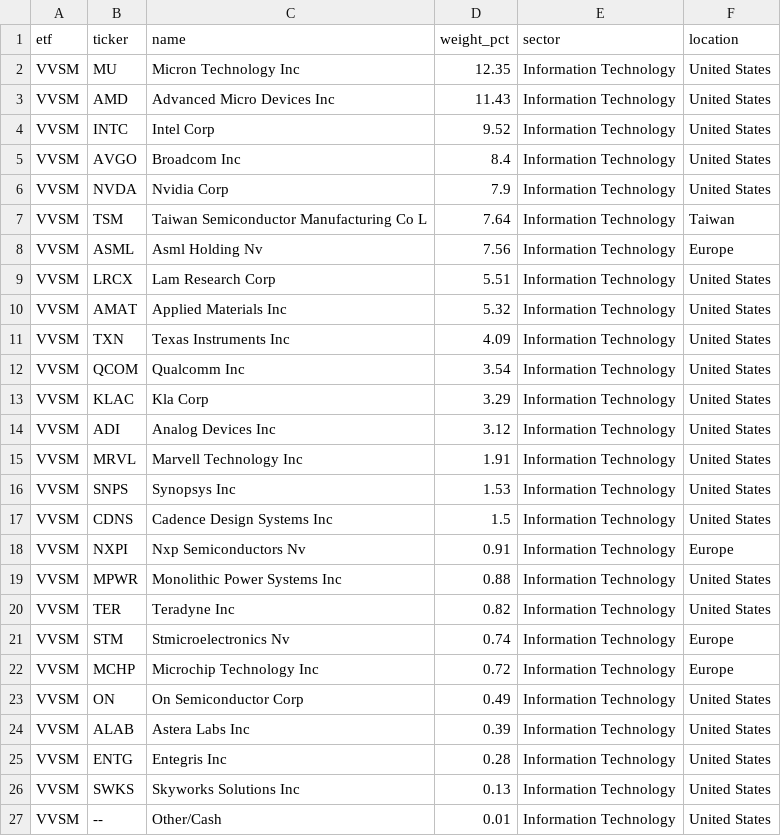
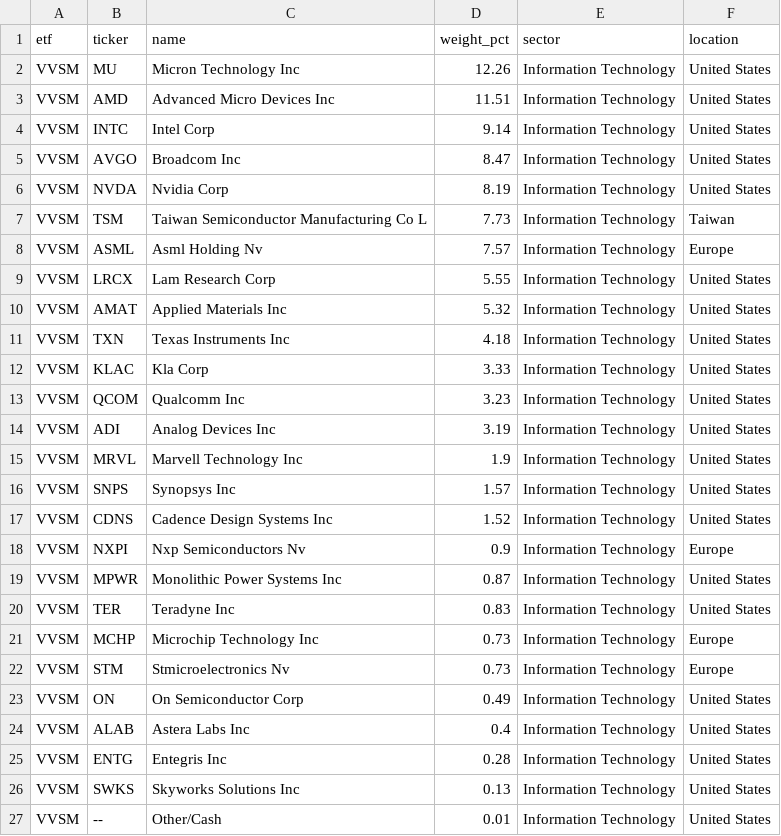
Before and after one commit to AndyOPDev/portfolio-tracker, a CSV file: data/holdings/VVSM_holdings.csv, drawn as a sheet.

```diff
--- a/data/holdings/VVSM_holdings.csv
+++ b/data/holdings/VVSM_holdings.csv
@@ -1,25 +1,25 @@
 etf,ticker,name,weight_pct,sector,location
-VVSM,MU,Micron Technology Inc,12.35,Information Technology,United States
-VVSM,AMD,Advanced Micro Devices Inc,11.43,Information Technology,United States
-VVSM,INTC,Intel Corp,9.52,Information Technology,United States
-VVSM,AVGO,Broadcom Inc,8.4,Information Technology,United States
-VVSM,NVDA,Nvidia Corp,7.9,Information Technology,United States
-VVSM,TSM,Taiwan Semiconductor Manufacturing Co L,7.64,Information Technology,Taiwan
-VVSM,ASML,Asml Holding Nv,7.56,Information Technology,Europe
-VVSM,LRCX,Lam Research Corp,5.51,Information Technology,United States
+VVSM,MU,Micron Technology Inc,12.26,Information Technology,United States
+VVSM,AMD,Advanced Micro Devices Inc,11.51,Information Technology,United States
+VVSM,INTC,Intel Corp,9.14,Information Technology,United States
+VVSM,AVGO,Broadcom Inc,8.47,Information Technology,United States
+VVSM,NVDA,Nvidia Corp,8.19,Information Technology,United States
+VVSM,TSM,Taiwan Semiconductor Manufacturing Co L,7.73,Information Technology,Taiwan
+VVSM,ASML,Asml Holding Nv,7.57,Information Technology,Europe
+VVSM,LRCX,Lam Research Corp,5.55,Information Technology,United States
 VVSM,AMAT,Applied Materials Inc,5.32,Information Technology,United States
-VVSM,TXN,Texas Instruments Inc,4.09,Information Technology,United States
-VVSM,QCOM,Qualcomm Inc,3.54,Information Technology,United States
-VVSM,KLAC,Kla Corp,3.29,Information Technology,United States
-VVSM,ADI,Analog Devices Inc,3.12,Information Technology,United States
-VVSM,MRVL,Marvell Technology Inc,1.91,Information Technology,United States
-VVSM,SNPS,Synopsys Inc,1.53,Information Technology,United States
-VVSM,CDNS,Cadence Design Systems Inc,1.5,Information Technology,United States
-VVSM,NXPI,Nxp Semiconductors Nv,0.91,Information Technology,Europe
-VVSM,MPWR,Monolithic Power Systems Inc,0.88,Information Technology,United States
-VVSM,TER,Teradyne Inc,0.82,Information Technology,United States
-VVSM,STM,Stmicroelectronics Nv,0.74,Information Technology,Europe
-VVSM,MCHP,Microchip Technology Inc,0.72,Information Technology,Europe
+VVSM,TXN,Texas Instruments Inc,4.18,Information Technology,United States
+VVSM,KLAC,Kla Corp,3.33,Information Technology,United States
+VVSM,QCOM,Qualcomm Inc,3.23,Information Technology,United States
+VVSM,ADI,Analog Devices Inc,3.19,Information Technology,United States
+VVSM,MRVL,Marvell Technology Inc,1.9,Information Technology,United States
+VVSM,SNPS,Synopsys Inc,1.57,Information Technology,United States
+VVSM,CDNS,Cadence Design Systems Inc,1.52,Information Technology,United States
+VVSM,NXPI,Nxp Semiconductors Nv,0.9,Information Technology,Europe
+VVSM,MPWR,Monolithic Power Systems Inc,0.87,Information Technology,United States
+VVSM,TER,Teradyne Inc,0.83,Information Technology,United States
+VVSM,MCHP,Microchip Technology Inc,0.73,Information Technology,Europe
+VVSM,STM,Stmicroelectronics Nv,0.73,Information Technology,Europe
 VVSM,ON,On Semiconductor Corp,0.49,Information Technology,United States
-VVSM,ALAB,Astera Labs Inc,0.39,Information Technology,United States
+VVSM,ALAB,Astera Labs Inc,0.4,Information Technology,United States
 VVSM,ENTG,Entegris Inc,0.28,Information Technology,United States
```
Also changed, not shown: data/holdings/EMRG_holdings.csv, data/holdings/XNAS_holdings.csv, 3 other files.
